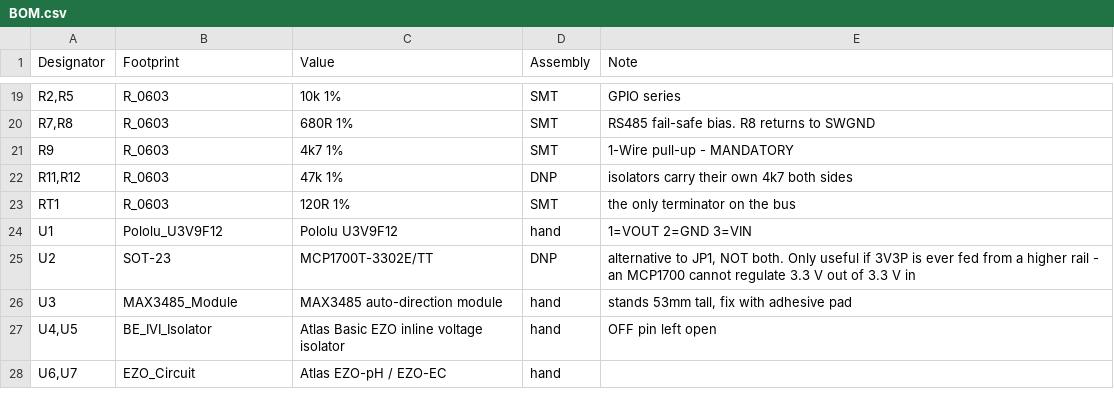
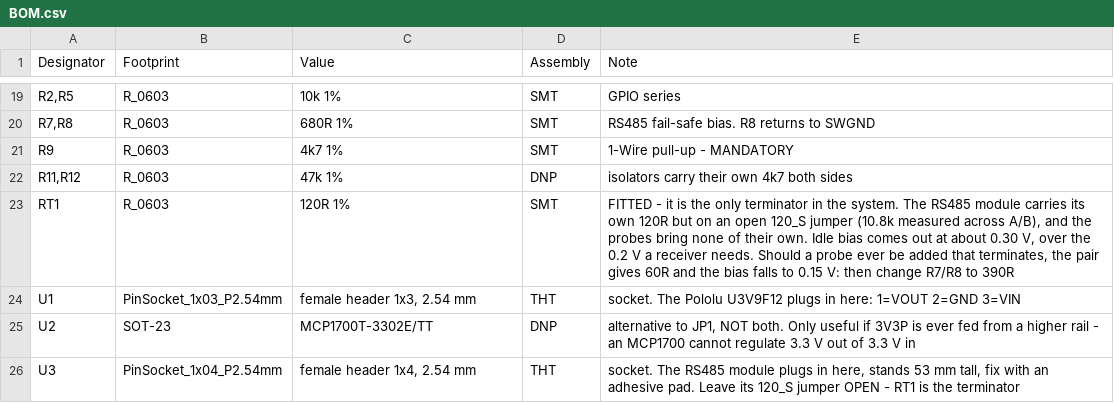
Before and after one commit to Waziup/WaziDev, a CSV file: examples/LoRaWAN/Water_monitoring/WaterSensorNode/pcb/BOM.csv, drawn as a sheet; only a part is shown, gaps mark what is left out; the diff covers the shown part only.

```diff
--- a/examples/LoRaWAN/Water_monitoring/WaterSensorNode/pcb/BOM.csv
+++ b/examples/LoRaWAN/Water_monitoring/WaterSensorNode/pcb/BOM.csv
@@ -22,7 +22,5 @@ Designator,Footprint,Value,Assembly,Note
 "R11,R12","R_0603","47k 1%","DNP","isolators carry their own 4k7 both sides"
-"RT1","R_0603","120R 1%","SMT","the only terminator on the bus"
-"U1","Pololu_U3V9F12","Pololu U3V9F12","hand","1=VOUT 2=GND 3=VIN"
+"RT1","R_0603","120R 1%","SMT","FITTED - it is the only terminator in the system. The RS485 module carries its own 120R but on an open 120_S jumper (10.8k measured across A/B), and the probes bring none of their own. Idle bias comes out at about 0.30 V, over the 0.2 V a receiver needs. Should a probe ever be added that terminates, the pair gives 60R and the bias falls to 0.15 V: then change R7/R8 to 390R"
+"U1","PinSocket_1x03_P2.54mm","female header 1x3, 2.54 mm","THT","socket. The Pololu U3V9F12 plugs in here: 1=VOUT 2=GND 3=VIN"
 "U2","SOT-23","MCP1700T-3302E/TT","DNP","alternative to JP1, NOT both. Only useful if 3V3P is ever fed from a higher rail - an MCP1700 cannot regulate 3.3 V out of 3.3 V in"
-"U3","MAX3485_Module","MAX3485 auto-direction module","hand","stands 53mm tall, fix with adhesive pad"
-"U4,U5","BE_IVI_Isolator","Atlas Basic EZO inline voltage isolator","hand","OFF pin left open"
-"U6,U7","EZO_Circuit","Atlas EZO-pH / EZO-EC","hand",""
+"U3","PinSocket_1x04_P2.54mm","female header 1x4, 2.54 mm","THT","socket. The RS485 module plugs in here, stands 53 mm tall, fix with an adhesive pad. Leave its 120_S jumper OPEN - RT1 is the terminator"
```
Also changed, not shown: 2 added rows and 24 edited cells elsewhere in this file, 35 other files.
